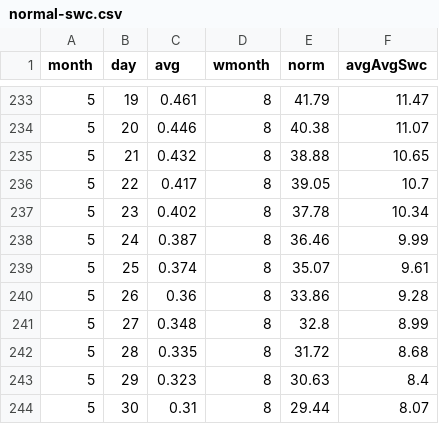
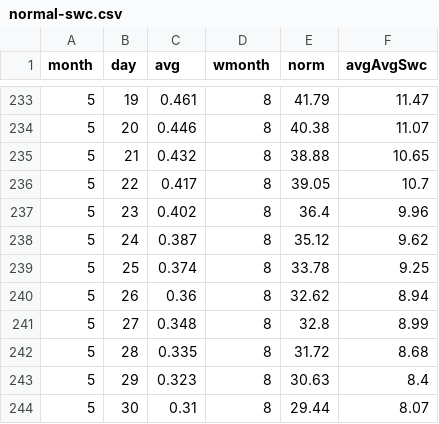
Before and after one commit to datadesk/california-drought-scrapers, a CSV file: snowpack/data/normals/normal-swc.csv, drawn as a sheet; only a part is shown, gaps mark what is left out.

```diff
--- a/snowpack/data/normals/normal-swc.csv
+++ b/snowpack/data/normals/normal-swc.csv
@@ -236,6 +236,6 @@ month,day,avg,wmonth,norm,avgAvgSwc
 5,22,0.417,8,39.05,10.7
-5,23,0.402,8,37.78,10.34
-5,24,0.387,8,36.46,9.99
-5,25,0.374,8,35.07,9.61
-5,26,0.36,8,33.86,9.28
+5,23,0.402,8,36.4,9.96
+5,24,0.387,8,35.12,9.62
+5,25,0.374,8,33.78,9.25
+5,26,0.36,8,32.62,8.94
 5,27,0.348,8,32.8,8.99
```
Also changed, not shown: snowpack/data/timeseries/statewide-pct-normal.csv, snowpack/data/timeseries/statewide-timeseries.csv.
